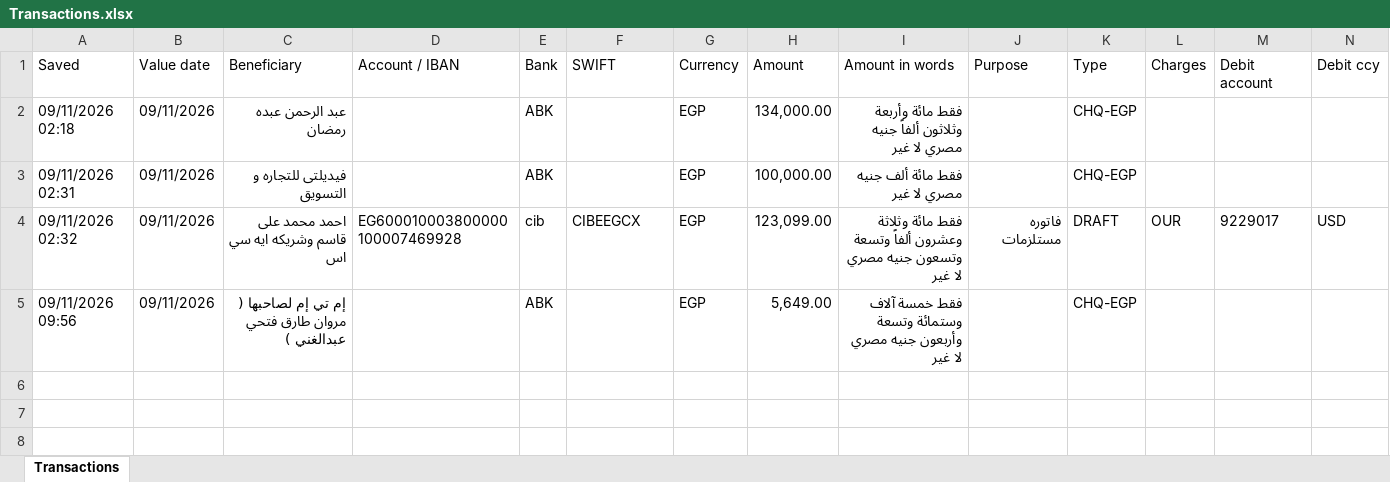
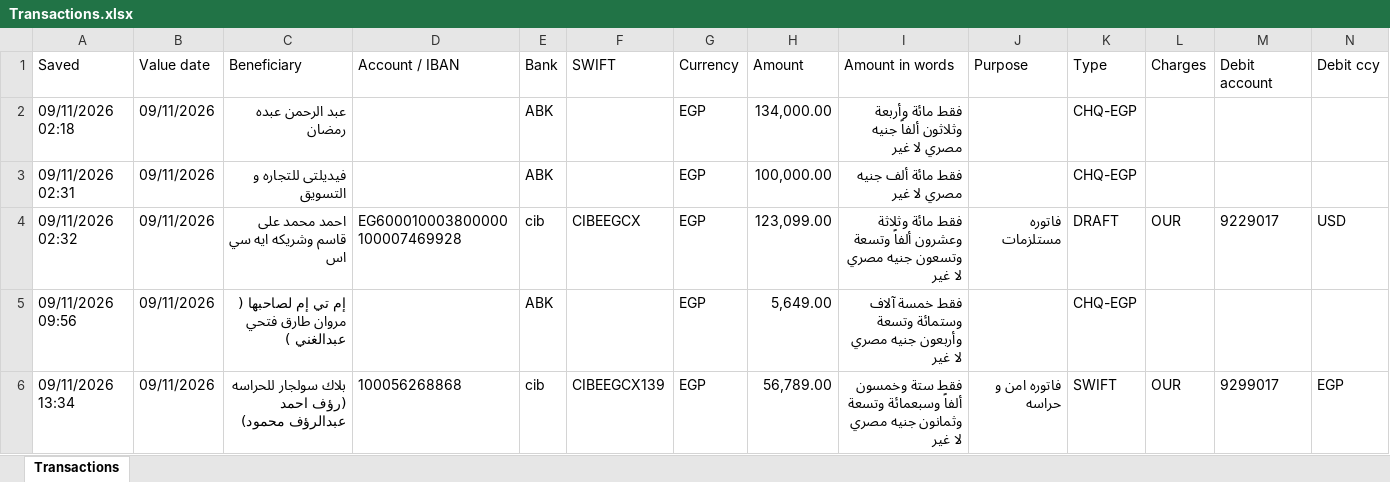
Before and after one commit to ahmedm838/bank-forms, an Excel workbook: data/Transactions.xlsx, sheet Transactions, drawn as a sheet; only a part is shown; values as stored, in another font and other column widths than the file's, no borders; rows hold the shown columns only; the diff names each change by its address in the sheet, - before the commit and + after, or states it on an @@ line.

Commit message:
Update Transactions.xlsx from Bank Forms

```diff
--- a/data/Transactions.xlsx (sheet Transactions)
+++ b/data/Transactions.xlsx (sheet Transactions)
+row 6: 09/11/2026 13:34 | 09/11/2026 | بلاك سولجار للحراسه (رؤف احمد عبدالرؤف محمود) | 100056268868 | cib | CIBEEGCX139 | EGP | 56,789.00 | فقط ستة وخمسون ألفاً وسبعمائة وتسعة وثمانون جنيه مصري لا غير | فاتوره امن و حراسه | SWIFT | OUR | 9299017 | EGP
```
